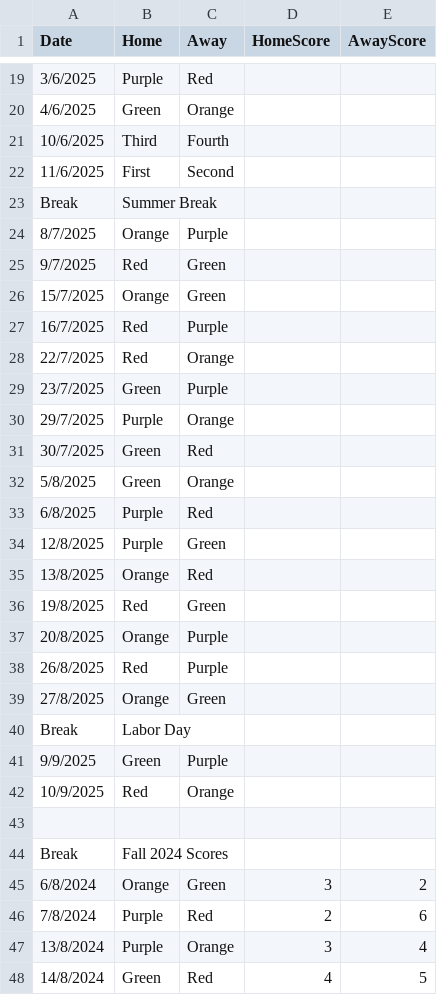
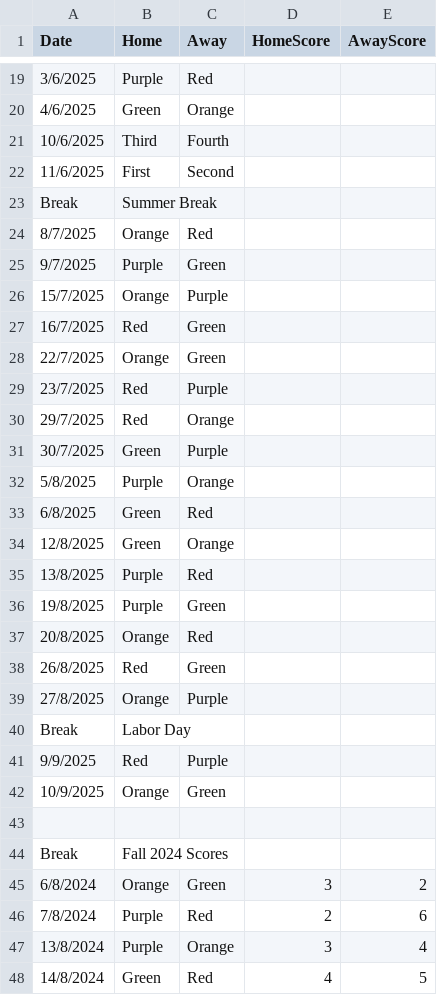
Before and after one commit to goddard-soccer/goddard-soccer.github.io, a CSV file: _data/schedule.csv, drawn as a sheet; only a part is shown, gaps mark what is left out; the diff names each change by its address in the sheet, - before the commit and + after, or states it on an @@ line.

```diff
--- a/_data/schedule.csv
+++ b/_data/schedule.csv
-C24 (Away): Purple
+C24 (Away): Red
-B25 (Home): Red
+B25 (Home): Purple
-C26 (Away): Green
+C26 (Away): Purple
-C27 (Away): Purple
+C27 (Away): Green
-B28 (Home): Red
+B28 (Home): Orange
-C28 (Away): Orange
+C28 (Away): Green
-B29 (Home): Green
+B29 (Home): Red
-B30 (Home): Purple
+B30 (Home): Red
-C31 (Away): Red
+C31 (Away): Purple
-B32 (Home): Green
+B32 (Home): Purple
-B33:B34 (Home): Purple
+B33:B34 (Home): Green
-C34 (Away): Green
+C34 (Away): Orange
-B35 (Home): Orange
+B35 (Home): Purple
-B36 (Home): Red
+B36 (Home): Purple
-C37 (Away): Purple
+C37 (Away): Red
-C38 (Away): Purple
+C38 (Away): Green
-C39 (Away): Green
+C39 (Away): Purple
-B41 (Home): Green
+B41 (Home): Red
-B42 (Home): Red
+B42 (Home): Orange
-C42 (Away): Orange
+C42 (Away): Green
```
Also changed, not shown: 1 other file.
